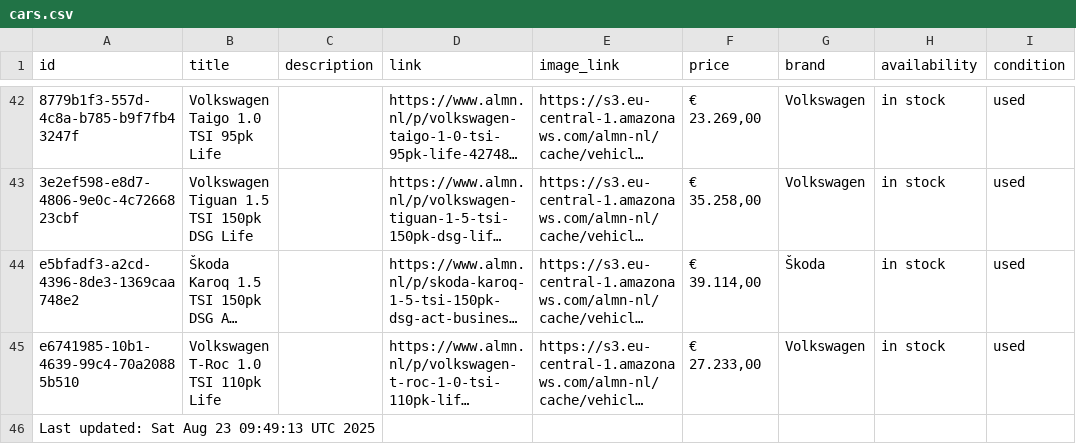
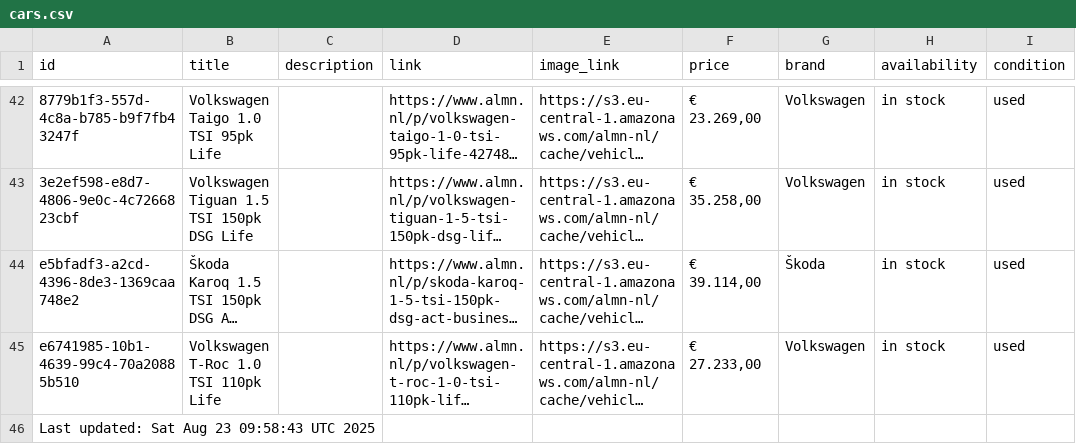
Before and after one commit to maxmovesmarketing/almn_zl, a CSV file: cars.csv, drawn as a sheet; only a part is shown, gaps mark what is left out; long unchanged cells end in …; the diff names each change by its address in the sheet, - before the commit and + after, or states it on an @@ line.

```diff
--- a/cars.csv
+++ b/cars.csv
-A46 (id): Last updated: Sat Aug 23 09:49:13 UTC 2025
+A46 (id): Last updated: Sat Aug 23 09:58:43 UTC 2025
```
